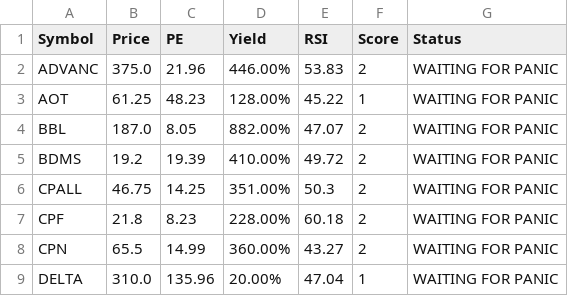
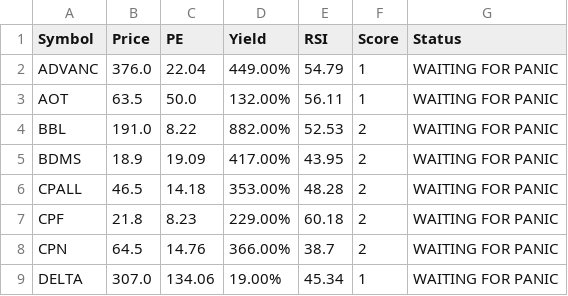
Before and after one commit to dcce-dccre/thai-stock-scanner, a CSV file: data.csv, drawn as a sheet; only a part is shown; the diff covers the shown part only.

```diff
--- a/data.csv
+++ b/data.csv
@@ -1,9 +1,9 @@
 Symbol,Price,PE,Yield,RSI,Score,Status
-ADVANC,375.0,21.96,446.00%,53.83,2,WAITING FOR PANIC
-AOT,61.25,48.23,128.00%,45.22,1,WAITING FOR PANIC
-BBL,187.0,8.05,882.00%,47.07,2,WAITING FOR PANIC
-BDMS,19.2,19.39,410.00%,49.72,2,WAITING FOR PANIC
-CPALL,46.75,14.25,351.00%,50.3,2,WAITING FOR PANIC
-CPF,21.8,8.23,228.00%,60.18,2,WAITING FOR PANIC
-CPN,65.5,14.99,360.00%,43.27,2,WAITING FOR PANIC
-DELTA,310.0,135.96,20.00%,47.04,1,WAITING FOR PANIC
+ADVANC,376.0,22.04,449.00%,54.79,1,WAITING FOR PANIC
+AOT,63.5,50.0,132.00%,56.11,1,WAITING FOR PANIC
+BBL,191.0,8.22,882.00%,52.53,2,WAITING FOR PANIC
+BDMS,18.9,19.09,417.00%,43.95,2,WAITING FOR PANIC
+CPALL,46.5,14.18,353.00%,48.28,2,WAITING FOR PANIC
+CPF,21.8,8.23,229.00%,60.18,2,WAITING FOR PANIC
+CPN,64.5,14.76,366.00%,38.7,2,WAITING FOR PANIC
+DELTA,307.0,134.06,19.00%,45.34,1,WAITING FOR PANIC
```
Also changed, not shown: 30 edited cells elsewhere in this file.
